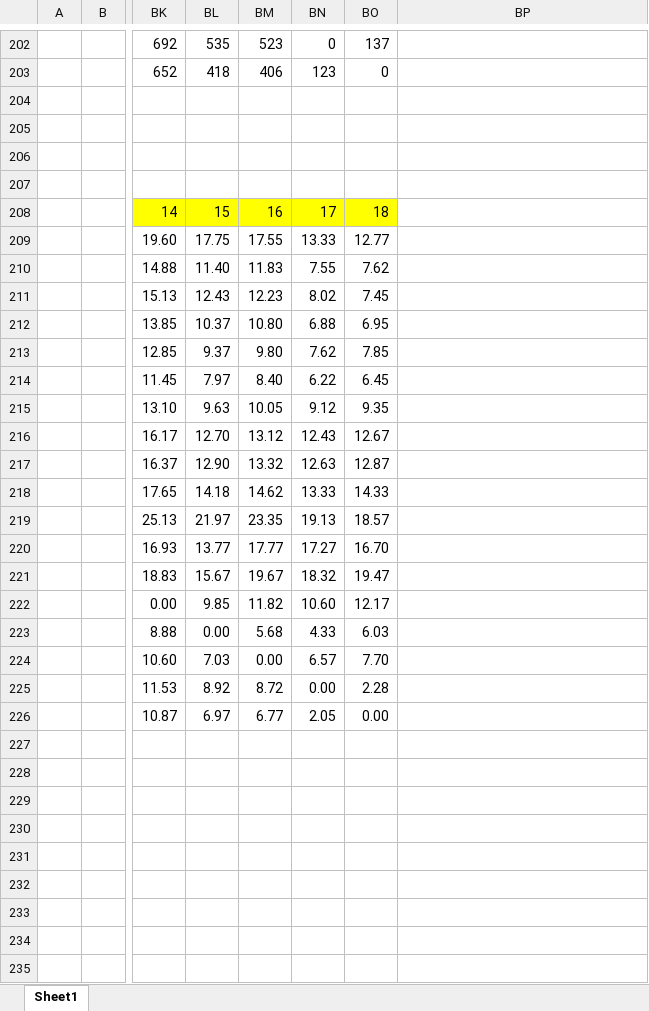
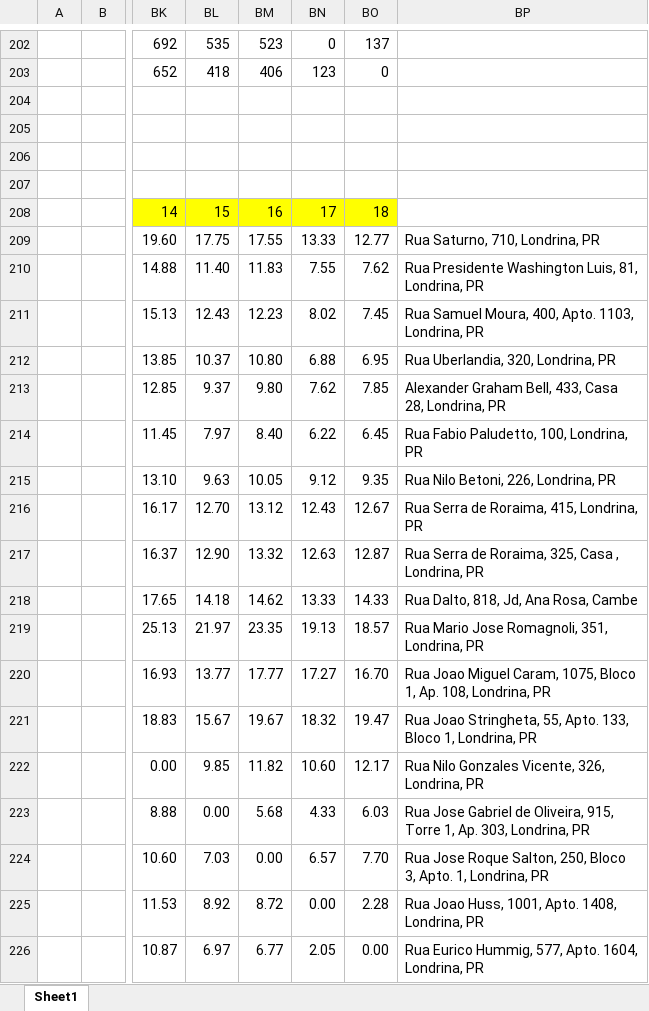
Before and after one commit to ViniiciusDS/TCC_ViniciusDourado, an Excel workbook: Excel/MatrizDistancias.xlsm, sheet Sheet1, drawn as a sheet; only a part is shown, gaps mark what is left out; values as stored, in another font and other column widths than the file's, no borders; the diff names each change by its address in the sheet, - before the commit and + after, or states it on an @@ line.

```diff
--- a/Excel/MatrizDistancias.xlsm (sheet Sheet1)
+++ b/Excel/MatrizDistancias.xlsm (sheet Sheet1)
-BP209: (empty)
+BP209: Rua Saturno, 710, Londrina, PR
-BP210: (empty)
+BP210: Rua Presidente Washington Luis, 81, Londrina, PR
-BP211: (empty)
+BP211: Rua Samuel Moura, 400, Apto. 1103, Londrina, PR
-BP212: (empty)
+BP212: Rua Uberlandia, 320, Londrina, PR
-BP213: (empty)
+BP213: Alexander Graham Bell, 433, Casa 28, Londrina, PR
-BP214: (empty)
+BP214: Rua Fabio Paludetto, 100, Londrina, PR
-BP215: (empty)
+BP215: Rua Nilo Betoni, 226, Londrina, PR
-BP216: (empty)
+BP216: Rua Serra de Roraima, 415, Londrina, PR
-BP217: (empty)
+BP217: Rua Serra de Roraima, 325, Casa , Londrina, PR
-BP218: (empty)
+BP218: Rua Dalto, 818, Jd, Ana Rosa, Cambe
-BP219: (empty)
+BP219: Rua Mario Jose Romagnoli, 351, Londrina, PR
-BP220: (empty)
+BP220: Rua Joao Miguel Caram, 1075, Bloco 1, Ap. 108, Londrina, PR
-BP221: (empty)
+BP221: Rua Joao Stringheta, 55, Apto. 133, Bloco 1, Londrina, PR
-BP222: (empty)
+BP222: Rua Nilo Gonzales Vicente, 326, Londrina, PR
-BP223: (empty)
+BP223: Rua Jose Gabriel de Oliveira, 915, Torre 1, Ap. 303, Londrina, PR
-BP224: (empty)
+BP224: Rua Jose Roque Salton, 250, Bloco 3, Apto. 1, Londrina, PR
-BP225: (empty)
+BP225: Rua Joao Huss, 1001, Apto. 1408, Londrina, PR
-BP226: (empty)
+BP226: Rua Eurico Hummig, 577, Apto. 1604, Londrina, PR
```
Also changed, not shown: 2 other files.
